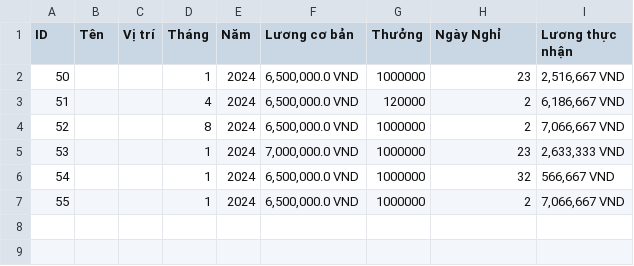
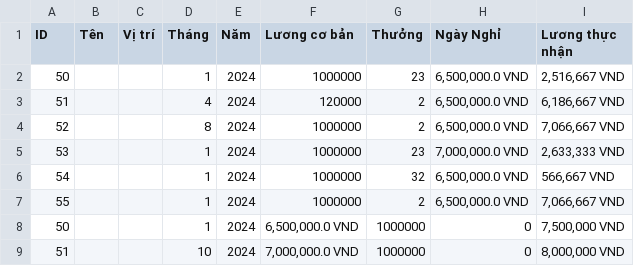
Before and after one commit to asbass/quanlinhanvien, a CSV file: Payroll.csv, drawn as a sheet.

```diff
--- a/Payroll.csv
+++ b/Payroll.csv
@@ -1,7 +1,9 @@
 ID,Tên,Vị trí,Tháng,Năm,Lương cơ bản,Thưởng,Ngày Nghỉ,Lương thực nhận
-50,,,1,2024,"6,500,000.0 VND",1000000,23,"2,516,667 VND"
-51,,,4,2024,"6,500,000.0 VND",120000,2,"6,186,667 VND"
-52,,,8,2024,"6,500,000.0 VND",1000000,2,"7,066,667 VND"
-53,,,1,2024,"7,000,000.0 VND",1000000,23,"2,633,333 VND"
-54,,,1,2024,"6,500,000.0 VND",1000000,32,"566,667 VND"
-55,,,1,2024,"6,500,000.0 VND",1000000,2,"7,066,667 VND"
+50,,,1,2024,1000000,23,"6,500,000.0 VND","2,516,667 VND"
+51,,,4,2024,120000,2,"6,500,000.0 VND","6,186,667 VND"
+52,,,8,2024,1000000,2,"6,500,000.0 VND","7,066,667 VND"
+53,,,1,2024,1000000,23,"7,000,000.0 VND","2,633,333 VND"
+54,,,1,2024,1000000,32,"6,500,000.0 VND","566,667 VND"
+55,,,1,2024,1000000,2,"6,500,000.0 VND","7,066,667 VND"
+50,,,1,2024,"6,500,000.0 VND",1000000,0,"7,500,000 VND"
+51,,,10,2024,"7,000,000.0 VND",1000000,0,"8,000,000 VND"
```
Also changed, not shown: 16 other files.
